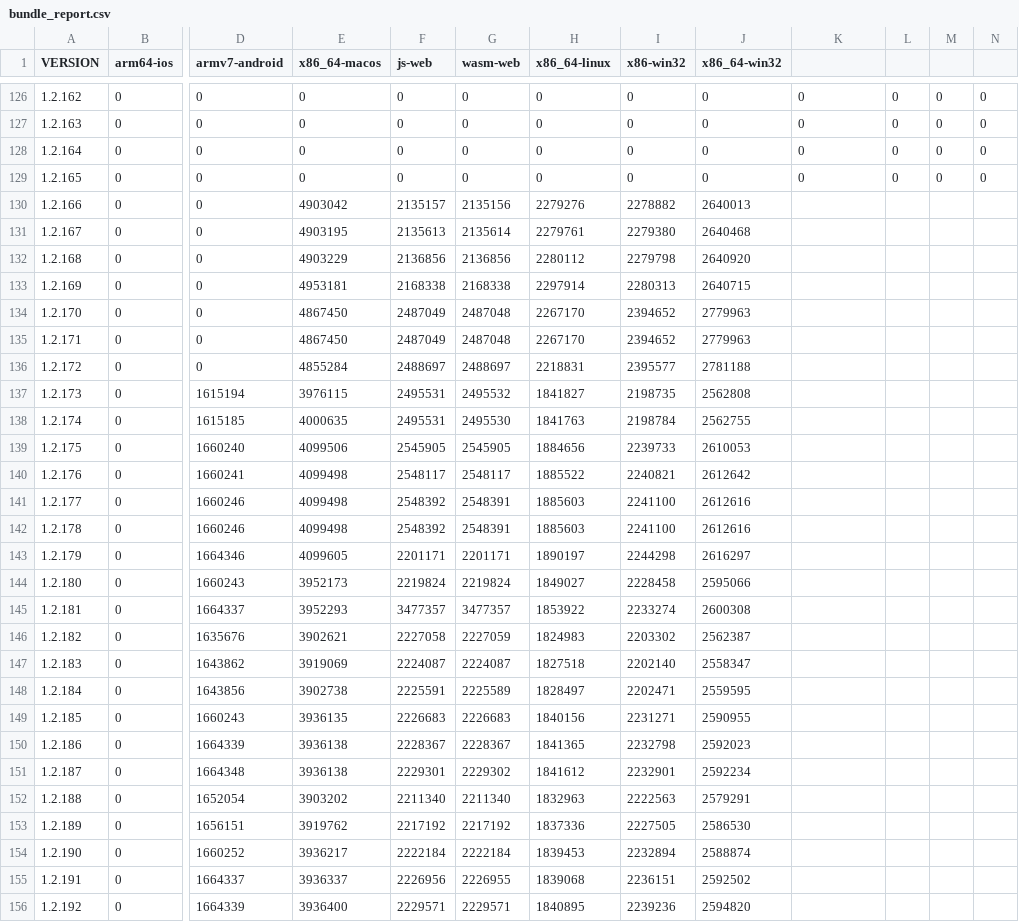
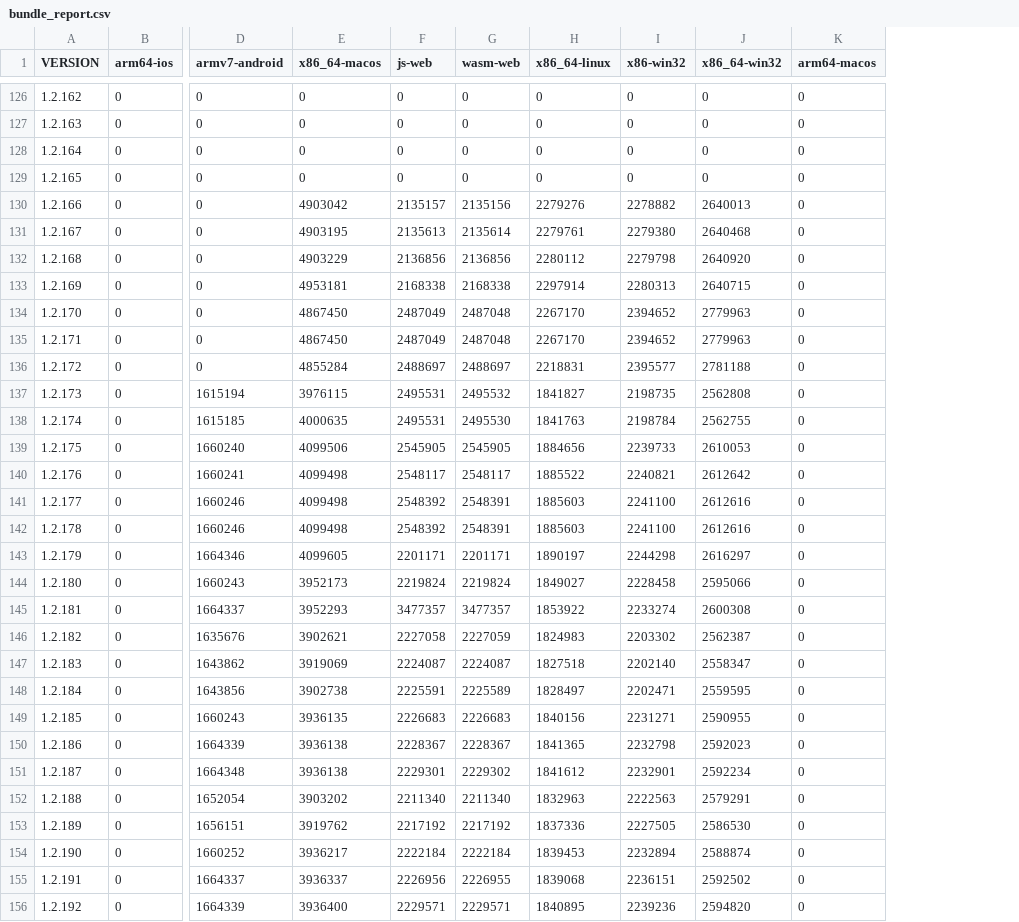
Before and after one commit to defold/build-size, a CSV file: bundle_report.csv, drawn as a sheet; only a part is shown, gaps mark what is left out; the diff covers the shown part only; the diff names each change by its address in the sheet, - before the commit and + after, or states it on an @@ line.

Commit message:
Generated new size report and graph [skip ci]

```diff
--- a/bundle_report.csv
+++ b/bundle_report.csv
-column L, rows 126-129: all 0
-column M, rows 126-129: all 0
-column N, rows 126-129: all 0
-K1: (empty)
+K1: arm64-macos
-K130:K156 (arm64-macos): (empty)
+K130:K156 (arm64-macos): 0
```
Also changed, not shown: 16 edited cells elsewhere in this file, engine_report.csv, 5 other files.
